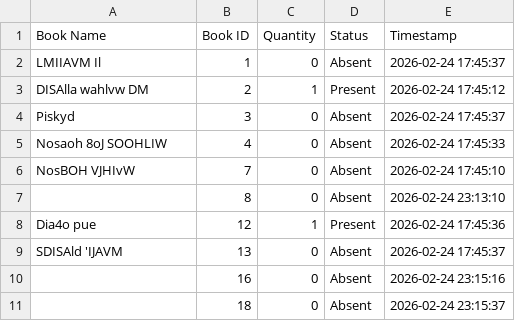
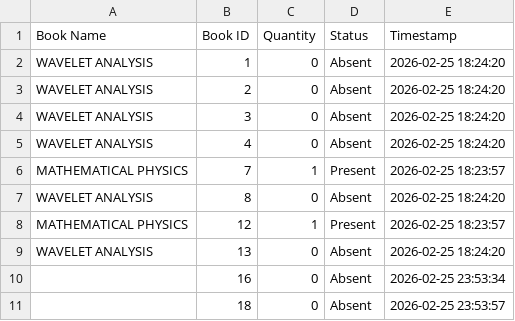
Before and after one commit to aditya-puri90/BookSentinental_AI, a CSV file: book_records.csv, drawn as a sheet.

Commit message:
Update book_records.csv

```diff
--- a/book_records.csv
+++ b/book_records.csv
@@ -1,11 +1,11 @@
 Book Name,Book ID,Quantity,Status,Timestamp
-LMIIAVM Il,1,0,Absent,2026-02-24 17:45:37
-DISAlla wahlvw DM,2,1,Present,2026-02-24 17:45:12
-Piskyd,3,0,Absent,2026-02-24 17:45:37
-Nosaoh 8oJ SOOHLIW,4,0,Absent,2026-02-24 17:45:33
-NosBOH VJHIvW,7,0,Absent,2026-02-24 17:45:10
-,8,0,Absent,2026-02-24 23:13:10
-Dia4o pue,12,1,Present,2026-02-24 17:45:36
-SDISAld 'IJAVM,13,0,Absent,2026-02-24 17:45:37
-,16,0,Absent,2026-02-24 23:15:16
-,18,0,Absent,2026-02-24 23:15:37
+WAVELET ANALYSIS,1,0,Absent,2026-02-25 18:24:20
+WAVELET ANALYSIS,2,0,Absent,2026-02-25 18:24:20
+WAVELET ANALYSIS,3,0,Absent,2026-02-25 18:24:20
+WAVELET ANALYSIS,4,0,Absent,2026-02-25 18:24:20
+MATHEMATICAL PHYSICS,7,1,Present,2026-02-25 18:23:57
+WAVELET ANALYSIS,8,0,Absent,2026-02-25 18:24:20
+MATHEMATICAL PHYSICS,12,1,Present,2026-02-25 18:23:57
+WAVELET ANALYSIS,13,0,Absent,2026-02-25 18:24:20
+,16,0,Absent,2026-02-25 23:53:34
+,18,0,Absent,2026-02-25 23:53:57
```
